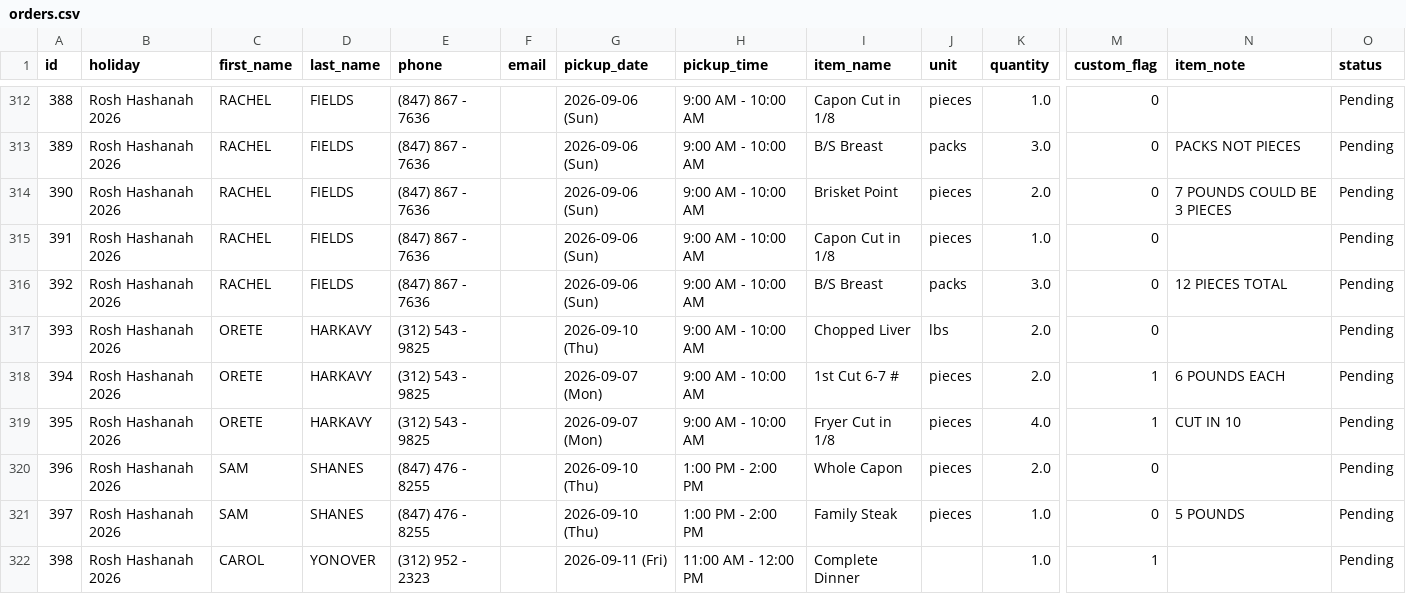
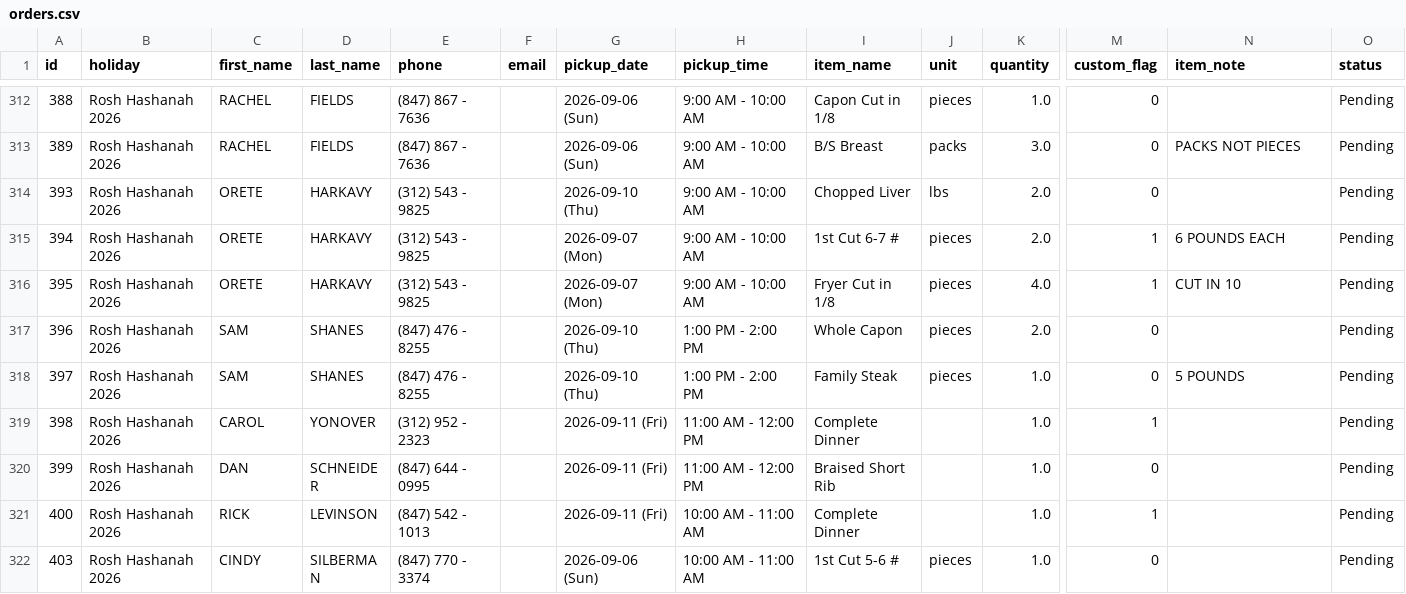
Before and after one commit to shaevitzmarket/holiday-orders, a CSV file: orders.csv, drawn as a sheet; only a part is shown, gaps mark what is left out; the shorter side is filled out with more unchanged rows; rows hold the shown columns only; the diff names each change by its address in the sheet, - before the commit and + after, or states it on an @@ line.

Commit message:
Edit order for RACHEL FIELDS

```diff
--- a/orders.csv
+++ b/orders.csv
-row 314: 390 | Rosh Hashanah 2026 | RACHEL | FIELDS | (847) 867 - 7636 |  | 2026-09-06 (Sun) | 9:00 AM - 10:00 AM | Brisket Point | pieces | 2.0 | 0 | 7 POUNDS COULD BE 3 PIECES | Pending
-row 315: 391 | Rosh Hashanah 2026 | RACHEL | FIELDS | (847) 867 - 7636 |  | 2026-09-06 (Sun) | 9:00 AM - 10:00 AM | Capon Cut in 1/8 | pieces | 1.0 | 0 |  | Pending
-row 316: 392 | Rosh Hashanah 2026 | RACHEL | FIELDS | (847) 867 - 7636 |  | 2026-09-06 (Sun) | 9:00 AM - 10:00 AM | B/S Breast | packs | 3.0 | 0 | 12 PIECES TOTAL | Pending
```
